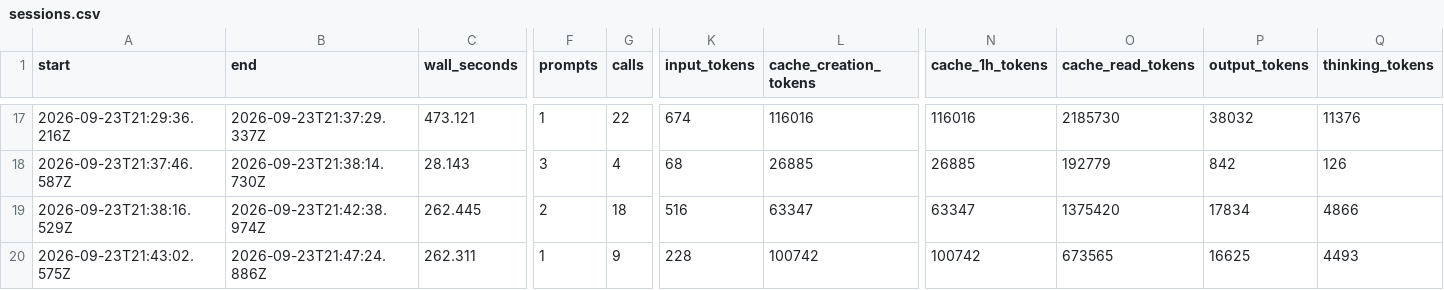
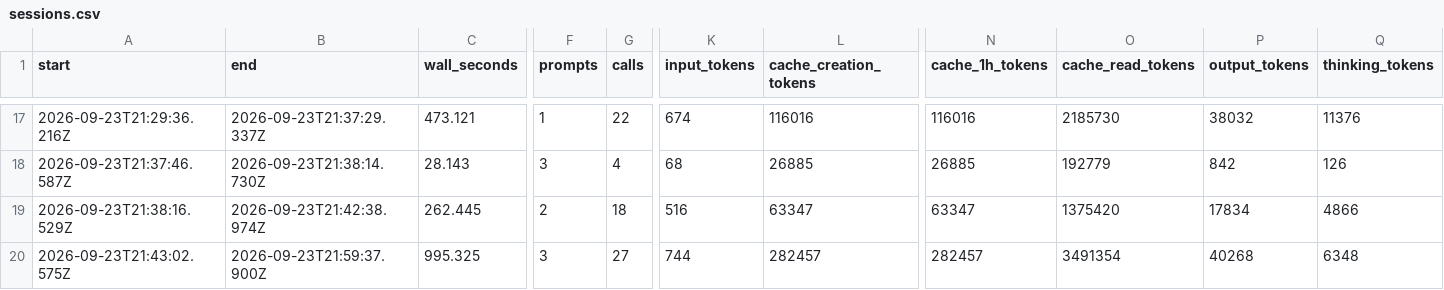
Before and after one commit to TheMagicOfVini/tictactoe, a CSV file: token-stats/sessions.csv, drawn as a sheet; only a part is shown, gaps mark what is left out; the diff covers the shown part only; the diff names each change by its address in the sheet, - before the commit and + after, or states it on an @@ line.

```diff
--- a/token-stats/sessions.csv
+++ b/token-stats/sessions.csv
-B20 (end): 2026-09-23T21:47:24.886Z
+B20 (end): 2026-09-23T21:59:37.900Z
-C20 (wall_seconds): 262.311
+C20 (wall_seconds): 995.325
-F20 (prompts): 1
+F20 (prompts): 3
-G20 (calls): 9
+G20 (calls): 27
-K20 (input_tokens): 228
+K20 (input_tokens): 744
-L20 (cache_creation_tokens): 100742
+L20 (cache_creation_tokens): 282457
-N20 (cache_1h_tokens): 100742
+N20 (cache_1h_tokens): 282457
-O20 (cache_read_tokens): 673565
+O20 (cache_read_tokens): 3491354
-P20 (output_tokens): 16625
+P20 (output_tokens): 40268
-Q20 (thinking_tokens): 4493
+Q20 (thinking_tokens): 6348
```
Also changed, not shown: 3 edited cells elsewhere in this file, token-stats/calls.csv, 3 other files.
